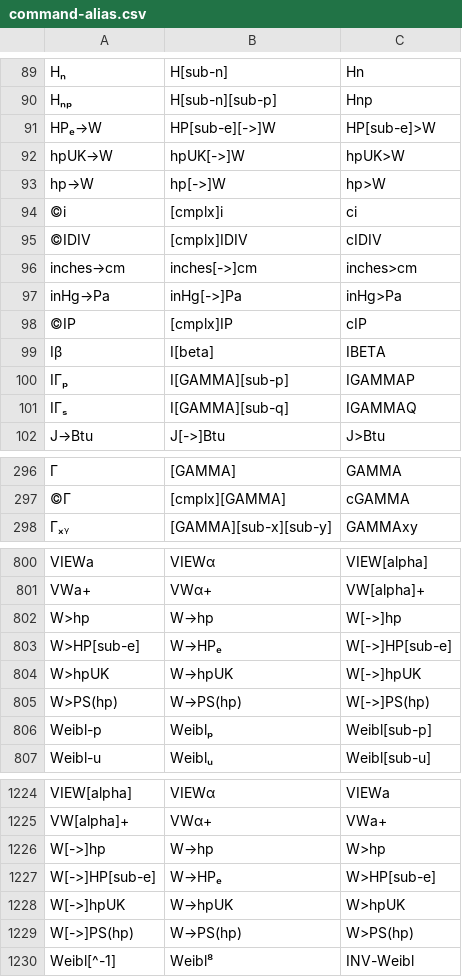
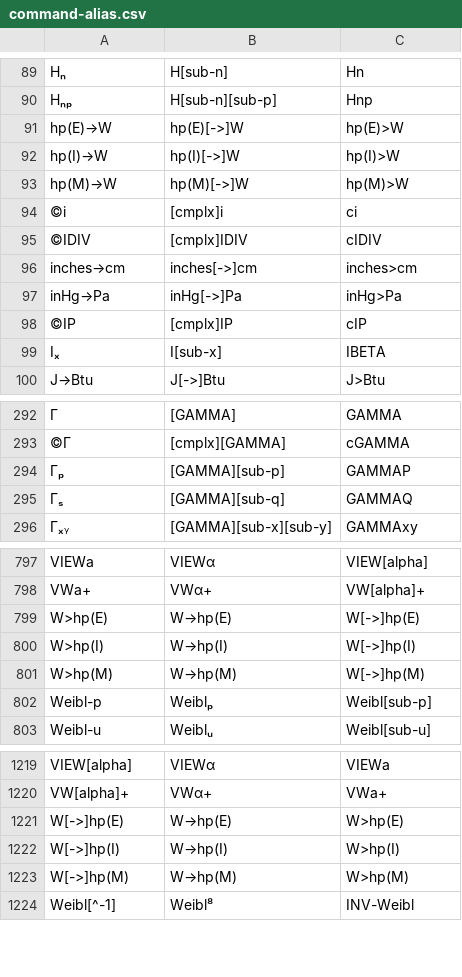
Before and after one commit to svn2github/wp34s, a CSV file: branches/wp31s/tools/command-alias.csv, drawn as a sheet; only a part is shown, gaps mark what is left out; removed rows and columns are numbered as before the commit, all else as after; the diff covers the shown part only; the diff names each change by its address in the sheet, - before the commit and + after, or states it on an @@ line.

```diff
--- a/branches/wp31s/tools/command-alias.csv
+++ b/branches/wp31s/tools/command-alias.csv
-row 91: HPₑ→W | HP[sub-e][->]W | HP[sub-e]>W
-row 92: hpUK→W | hpUK[->]W | hpUK>W
-row 93: hp→W | hp[->]W | hp>W
+row 91: hp(E)→W | hp(E)[->]W | hp(E)>W
+row 92: hp(I)→W | hp(I)[->]W | hp(I)>W
+row 93: hp(M)→W | hp(M)[->]W | hp(M)>W
-row 99: Iβ | I[beta] | IBETA
-row 100: IΓₚ | I[GAMMA][sub-p] | IGAMMAP
-row 101: IΓₛ | I[GAMMA][sub-q] | IGAMMAQ
+row 99: Iₓ | I[sub-x] | IBETA
+row 294: Γₚ | [GAMMA][sub-p] | GAMMAP
+row 295: Γₛ | [GAMMA][sub-q] | GAMMAQ
-row 802: W>hp | W→hp | W[->]hp
-row 803: W>HP[sub-e] | W→HPₑ | W[->]HP[sub-e]
-row 804: W>hpUK | W→hpUK | W[->]hpUK
-row 805: W>PS(hp) | W→PS(hp) | W[->]PS(hp)
+row 799: W>hp(E) | W→hp(E) | W[->]hp(E)
+row 800: W>hp(I) | W→hp(I) | W[->]hp(I)
+row 801: W>hp(M) | W→hp(M) | W[->]hp(M)
-row 1226: W[->]hp | W→hp | W>hp
-row 1227: W[->]HP[sub-e] | W→HPₑ | W>HP[sub-e]
-row 1228: W[->]hpUK | W→hpUK | W>hpUK
-row 1229: W[->]PS(hp) | W→PS(hp) | W>PS(hp)
+row 1221: W[->]hp(E) | W→hp(E) | W>hp(E)
+row 1222: W[->]hp(I) | W→hp(I) | W>hp(I)
+row 1223: W[->]hp(M) | W→hp(M) | W>hp(M)
```
Also changed, not shown: 14 added rows, 18 removed rows, 2 moved rows and 2 edited cells elsewhere in this file, trunk/tools/command-alias.csv, 40 other files.
